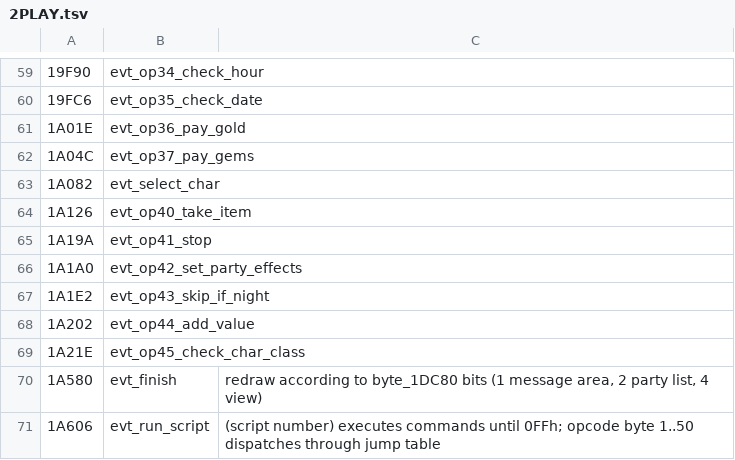
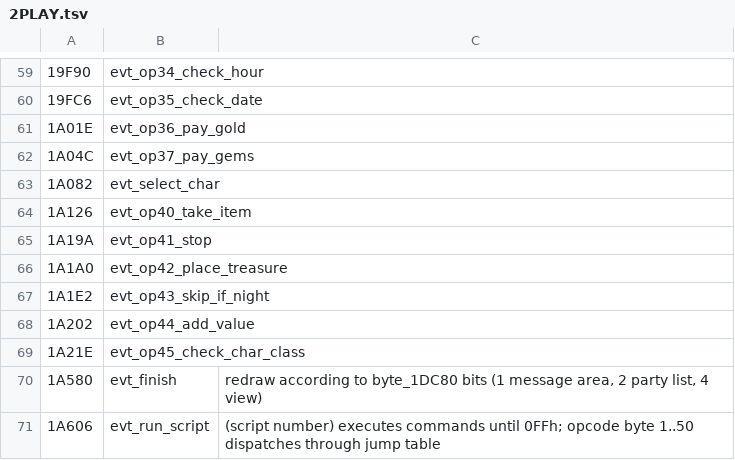
Before and after one commit to dreammaster/reverse-engineering-notes, a TSV file: mm2/names/2PLAY.tsv, drawn as a sheet; only a part is shown, gaps mark what is left out.

```diff
--- a/mm2/names/2PLAY.tsv
+++ b/mm2/names/2PLAY.tsv
@@ -65,3 +65,3 @@
 1A19A	evt_op41_stop
-1A1A0	evt_op42_set_party_effects
+1A1A0	evt_op42_place_treasure
 1A1E2	evt_op43_skip_if_night
```
Also changed, not shown: mm2/names/2MISC.tsv, 7 other files.
